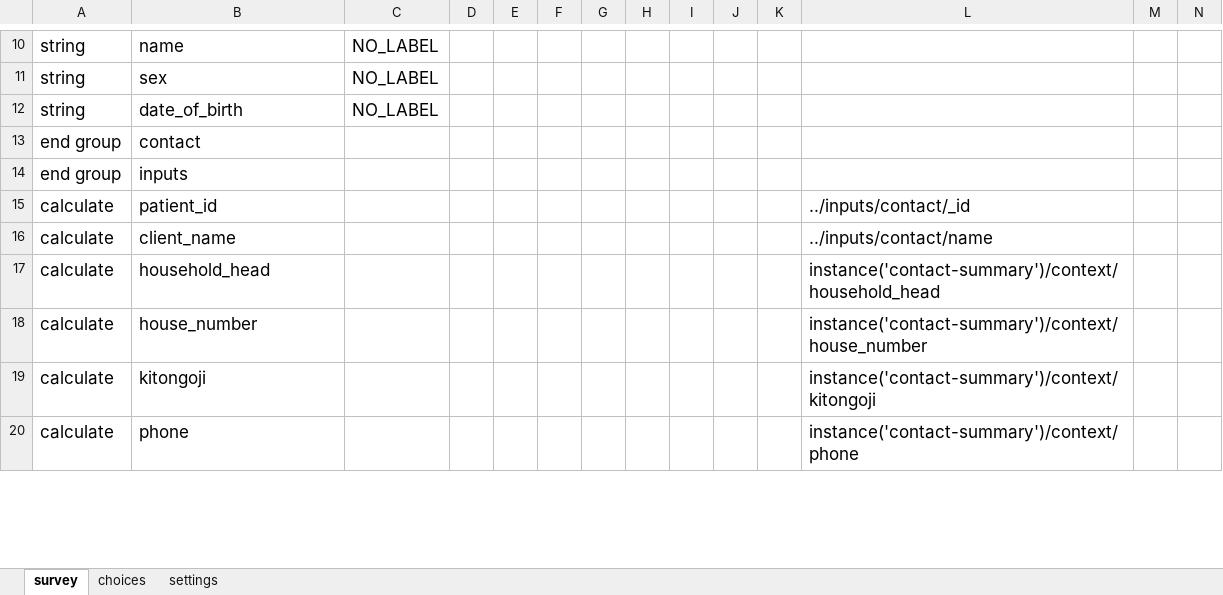
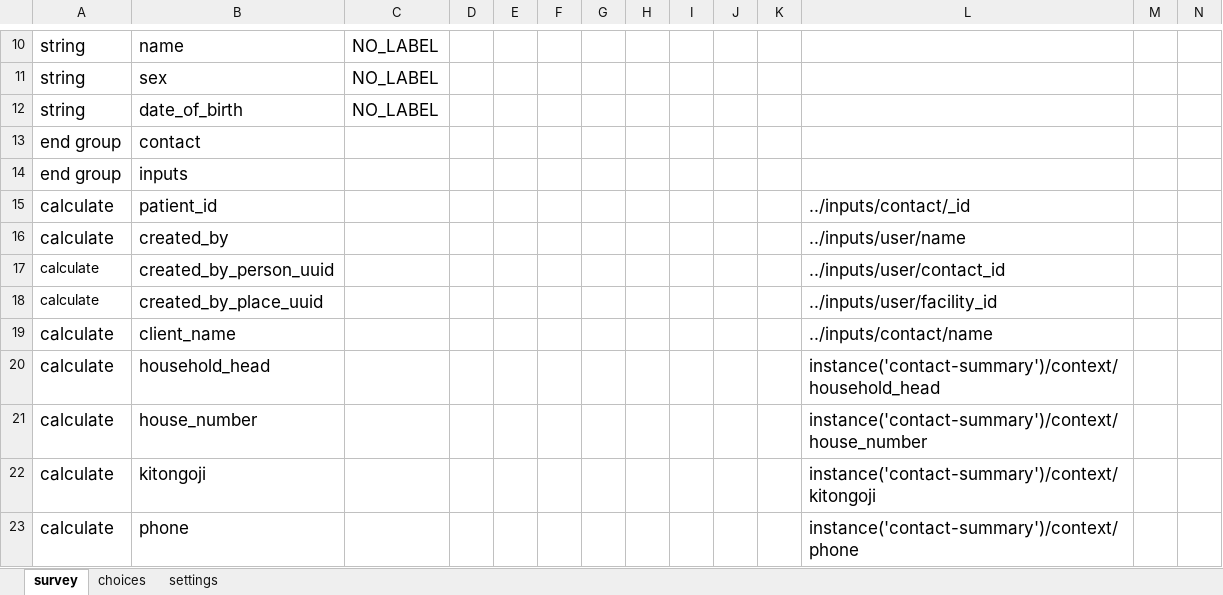
Before and after one commit to sookwalinga/cht-core, an Excel workbook: forms/app/mute_person.xlsx, sheet survey, drawn as a sheet; only a part is shown, gaps mark what is left out; values as stored, in another font and other column widths than the file's, no borders; charts and pictures not drawn; rows hold the shown columns only; the diff names each change by its address in the sheet, - before the commit and + after, or states it on an @@ line.

```diff
--- a/forms/app/mute_person.xlsx (sheet survey)
+++ b/forms/app/mute_person.xlsx (sheet survey)
+row 16: calculate | created_by |  |  |  |  |  |  |  |  |  | ../inputs/user/name
+row 17: calculate | created_by_person_uuid |  |  |  |  |  |  |  |  |  | ../inputs/user/contact_id
+row 18: calculate | created_by_place_uuid |  |  |  |  |  |  |  |  |  | ../inputs/user/facility_id
```
Also changed, not shown: forms/app/confirm_meeting.xlsx, forms/app/group_counseling.xlsx, 5 other files.
